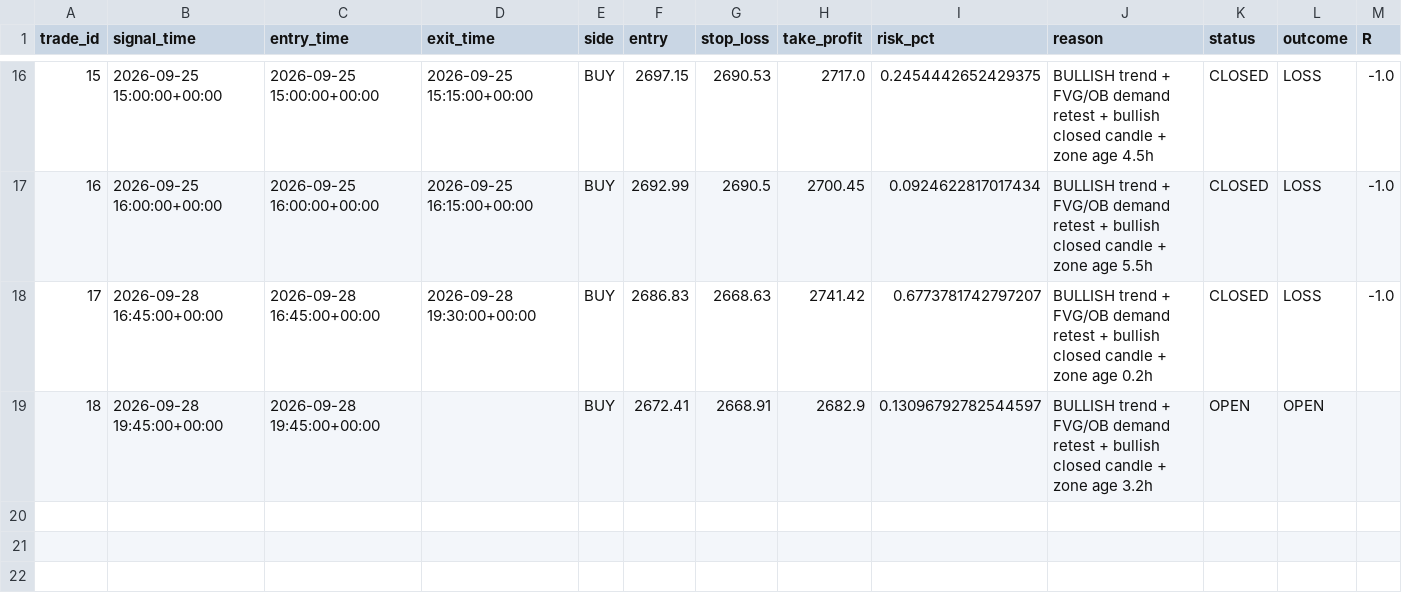
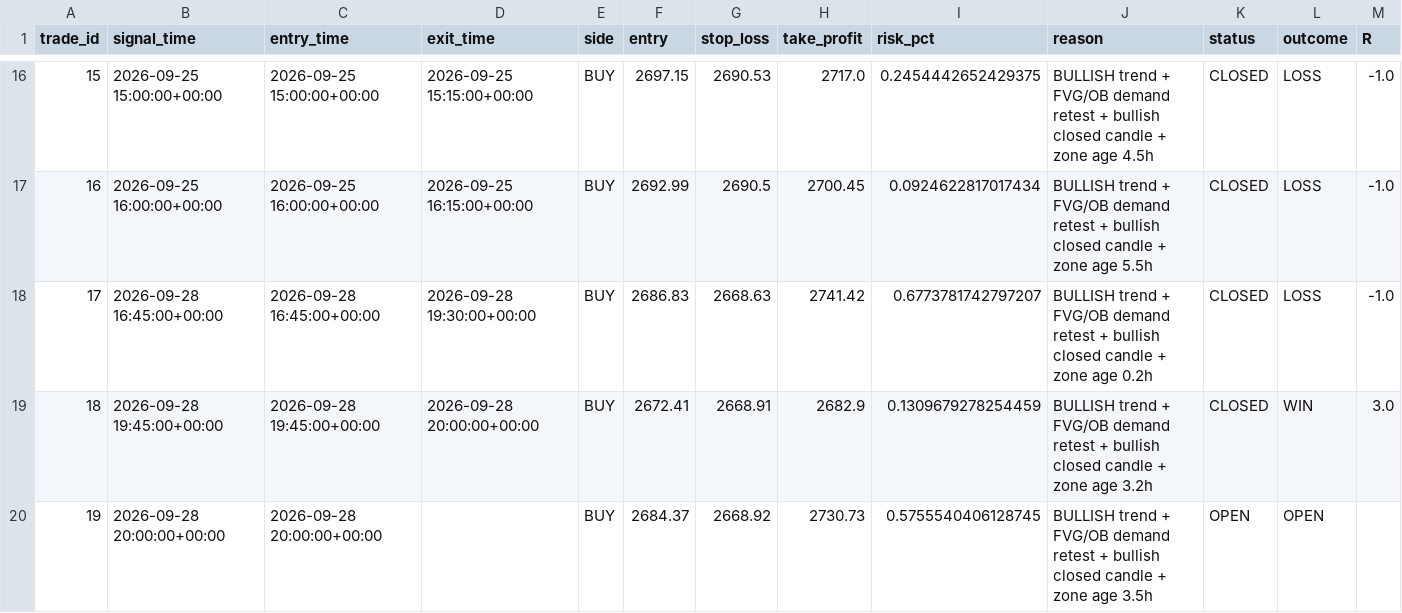
Before and after one commit to R0hit-kum4r/ETH-V61-Paper-Agent, a CSV file: v61_paper_journal.csv, drawn as a sheet; only a part is shown, gaps mark what is left out.

```diff
--- a/v61_paper_journal.csv
+++ b/v61_paper_journal.csv
@@ -18,2 +18,3 @@ trade_id,signal_time,entry_time,exit_time,side,entry,stop_loss,take_profit,risk_
 17,2026-09-28 16:45:00+00:00,2026-09-28 16:45:00+00:00,2026-09-28 19:30:00+00:00,BUY,2686.83,2668.63,2741.42,0.6773781742797207,BULLISH trend + FVG/OB demand retest + bullish closed candle + zone age 0.2h,CLOSED,LOSS,-1.0
-18,2026-09-28 19:45:00+00:00,2026-09-28 19:45:00+00:00,,BUY,2672.41,2668.91,2682.9,0.13096792782544597,BULLISH trend + FVG/OB demand retest + bullish closed candle + zone age 3.2h,OPEN,OPEN,
+18,2026-09-28 19:45:00+00:00,2026-09-28 19:45:00+00:00,2026-09-28 20:00:00+00:00,BUY,2672.41,2668.91,2682.9,0.1309679278254459,BULLISH trend + FVG/OB demand retest + bullish closed candle + zone age 3.2h,CLOSED,WIN,3.0
+19,2026-09-28 20:00:00+00:00,2026-09-28 20:00:00+00:00,,BUY,2684.37,2668.92,2730.73,0.5755540406128745,BULLISH trend + FVG/OB demand retest + bullish closed candle + zone age 3.5h,OPEN,OPEN,
```
